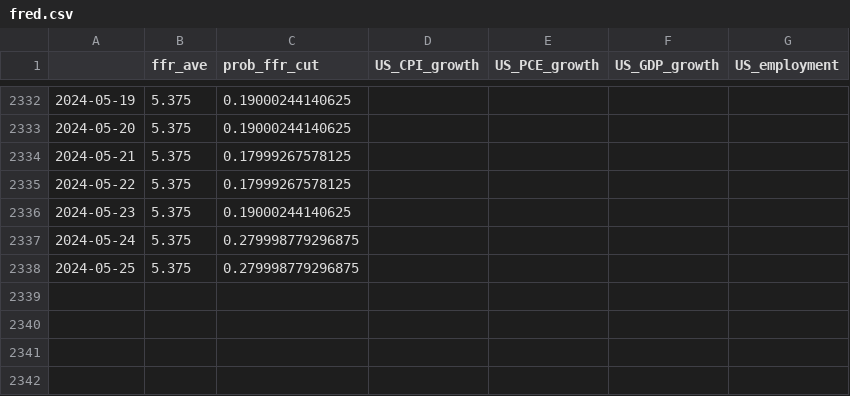
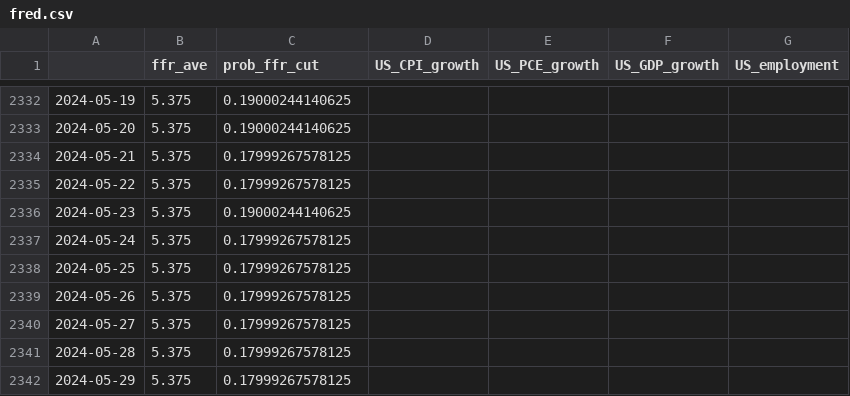
Before and after one commit to eightsmile/Blog_Post, a CSV file: Datasets/fred.csv, drawn as a sheet; only a part is shown, gaps mark what is left out.

```diff
--- a/Datasets/fred.csv
+++ b/Datasets/fred.csv
@@ -2336,3 +2336,7 @@
 2024-05-23,5.375,0.19000244140625,,,,
-2024-05-24,5.375,0.279998779296875,,,,
-2024-05-25,5.375,0.279998779296875,,,,
+2024-05-24,5.375,0.17999267578125,,,,
+2024-05-25,5.375,0.17999267578125,,,,
+2024-05-26,5.375,0.17999267578125,,,,
+2024-05-27,5.375,0.17999267578125,,,,
+2024-05-28,5.375,0.17999267578125,,,,
+2024-05-29,5.375,0.17999267578125,,,,
```
Also changed, not shown: Datasets/yf.csv, 4 other files.
